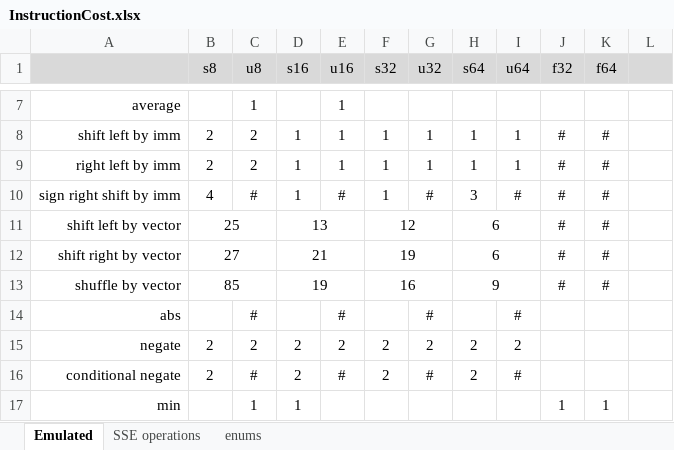
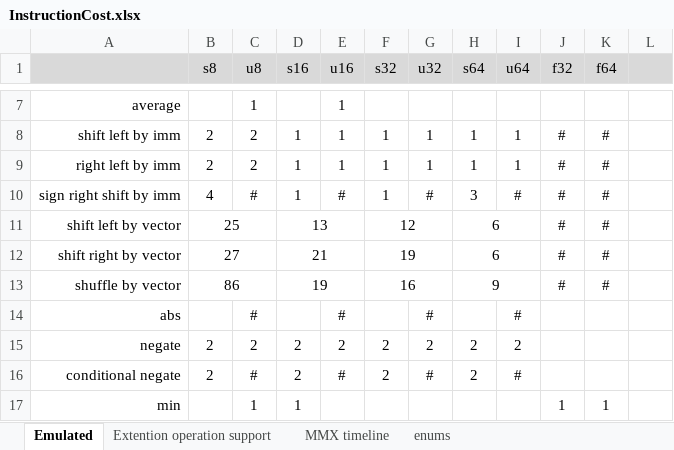
Before and after one commit to WalterKruger/SSE2-Complete, an Excel workbook: external/InstructionCost.xlsx, sheet Emulated, drawn as a sheet; only a part is shown, gaps mark what is left out; values as stored, in another font and other column widths than the file's, no borders; conditional formats not drawn; the diff names each change by its address in the sheet, - before the commit and + after, or states it on an @@ line.

```diff
--- a/external/InstructionCost.xlsx (sheet Emulated)
+++ b/external/InstructionCost.xlsx (sheet Emulated)
-sheet tab: SSE operations
+sheet tab: Extention operation support
+sheet tab: MMX timeline
-B13 (s8): 85
+B13 (s8): 86
```
Also changed, not shown: external/PerfShuffle.xlsx, 3 other files.
